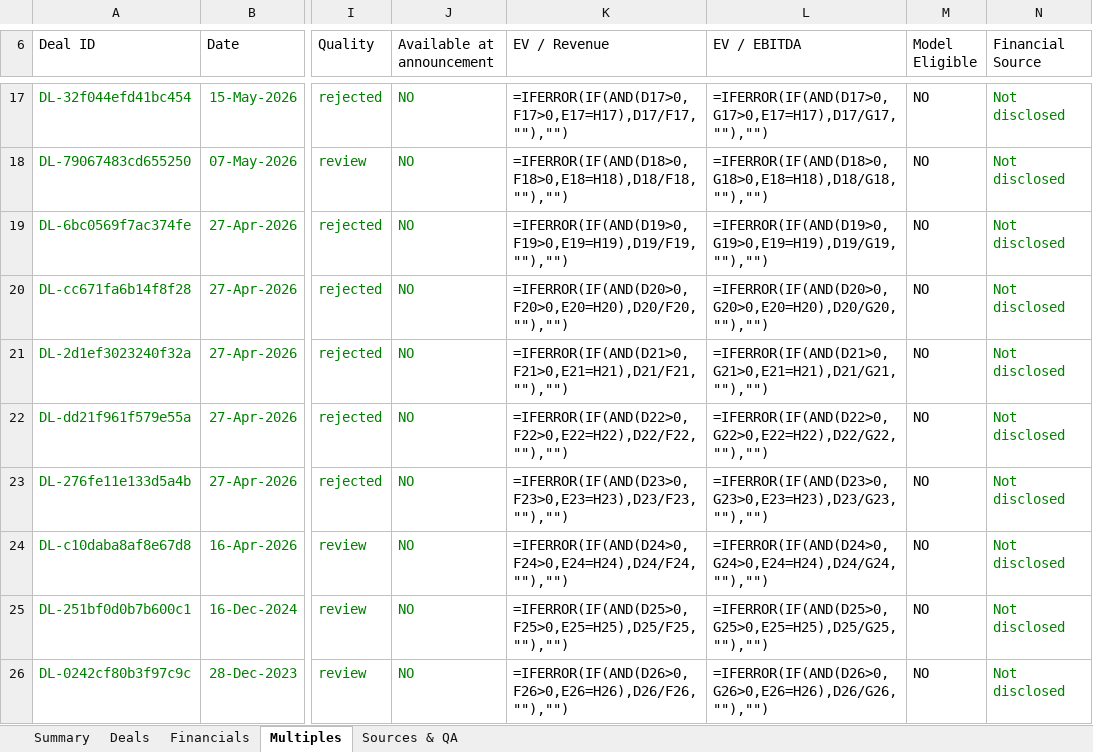
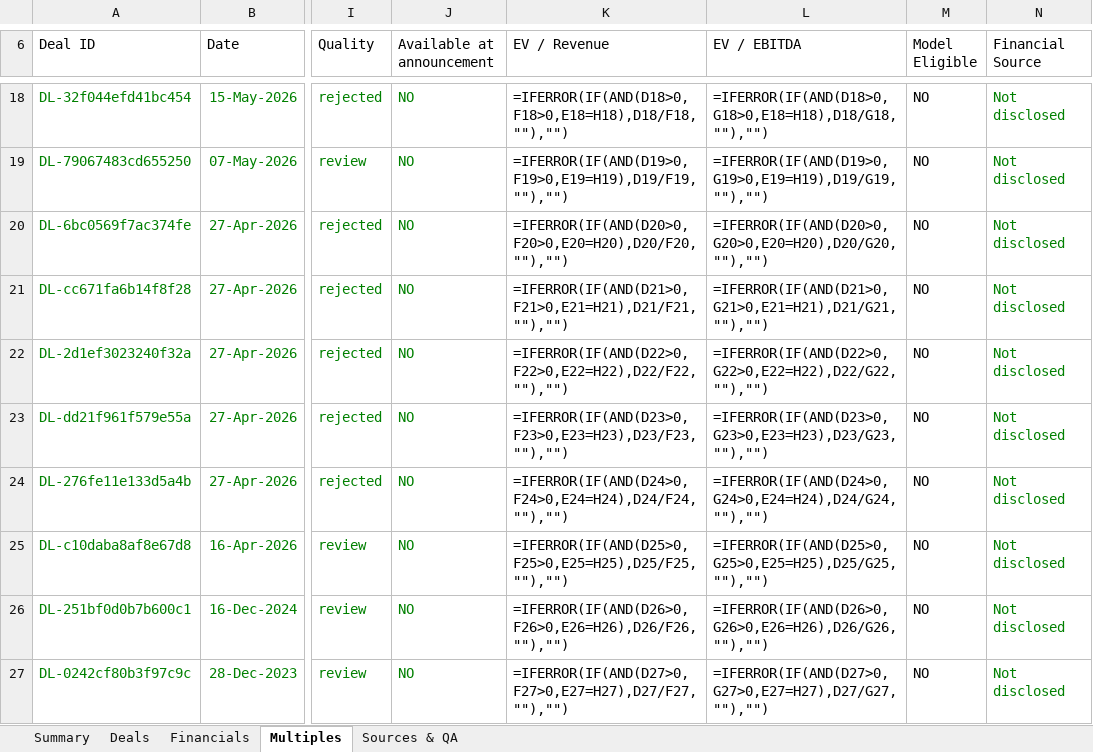
Before and after one commit to irisaurum/deal-markets-copilot, an Excel workbook: output/precedent_transactions.xlsx, sheet Multiples, drawn as a sheet; only a part is shown, gaps mark what is left out; values as stored, in another font and other column widths than the file's, no borders; formulas without a stored value are shown as written; table styles not drawn; addresses are those after the commit; the diff covers the shown part only; the diff names each change by its address in the sheet, - before the commit and + after, or states it on an @@ line.

```diff
--- a/output/precedent_transactions.xlsx (sheet Multiples)
+++ b/output/precedent_transactions.xlsx (sheet Multiples)
-K18 (EV / Revenue): =IFERROR(IF(AND(D17>0,F17>0,E17=H17),D17/F17,""),"")
+K18 (EV / Revenue): =IFERROR(IF(AND(D18>0,F18>0,E18=H18),D18/F18,""),"")
-L18 (EV / EBITDA): =IFERROR(IF(AND(D17>0,G17>0,E17=H17),D17/G17,""),"")
+L18 (EV / EBITDA): =IFERROR(IF(AND(D18>0,G18>0,E18=H18),D18/G18,""),"")
-K19 (EV / Revenue): =IFERROR(IF(AND(D18>0,F18>0,E18=H18),D18/F18,""),"")
+K19 (EV / Revenue): =IFERROR(IF(AND(D19>0,F19>0,E19=H19),D19/F19,""),"")
-L19 (EV / EBITDA): =IFERROR(IF(AND(D18>0,G18>0,E18=H18),D18/G18,""),"")
+L19 (EV / EBITDA): =IFERROR(IF(AND(D19>0,G19>0,E19=H19),D19/G19,""),"")
-K20 (EV / Revenue): =IFERROR(IF(AND(D19>0,F19>0,E19=H19),D19/F19,""),"")
+K20 (EV / Revenue): =IFERROR(IF(AND(D20>0,F20>0,E20=H20),D20/F20,""),"")
-L20 (EV / EBITDA): =IFERROR(IF(AND(D19>0,G19>0,E19=H19),D19/G19,""),"")
+L20 (EV / EBITDA): =IFERROR(IF(AND(D20>0,G20>0,E20=H20),D20/G20,""),"")
-K21 (EV / Revenue): =IFERROR(IF(AND(D20>0,F20>0,E20=H20),D20/F20,""),"")
+K21 (EV / Revenue): =IFERROR(IF(AND(D21>0,F21>0,E21=H21),D21/F21,""),"")
-L21 (EV / EBITDA): =IFERROR(IF(AND(D20>0,G20>0,E20=H20),D20/G20,""),"")
+L21 (EV / EBITDA): =IFERROR(IF(AND(D21>0,G21>0,E21=H21),D21/G21,""),"")
-K22 (EV / Revenue): =IFERROR(IF(AND(D21>0,F21>0,E21=H21),D21/F21,""),"")
+K22 (EV / Revenue): =IFERROR(IF(AND(D22>0,F22>0,E22=H22),D22/F22,""),"")
-L22 (EV / EBITDA): =IFERROR(IF(AND(D21>0,G21>0,E21=H21),D21/G21,""),"")
+L22 (EV / EBITDA): =IFERROR(IF(AND(D22>0,G22>0,E22=H22),D22/G22,""),"")
-K23 (EV / Revenue): =IFERROR(IF(AND(D22>0,F22>0,E22=H22),D22/F22,""),"")
+K23 (EV / Revenue): =IFERROR(IF(AND(D23>0,F23>0,E23=H23),D23/F23,""),"")
-L23 (EV / EBITDA): =IFERROR(IF(AND(D22>0,G22>0,E22=H22),D22/G22,""),"")
+L23 (EV / EBITDA): =IFERROR(IF(AND(D23>0,G23>0,E23=H23),D23/G23,""),"")
-K24 (EV / Revenue): =IFERROR(IF(AND(D23>0,F23>0,E23=H23),D23/F23,""),"")
+K24 (EV / Revenue): =IFERROR(IF(AND(D24>0,F24>0,E24=H24),D24/F24,""),"")
-L24 (EV / EBITDA): =IFERROR(IF(AND(D23>0,G23>0,E23=H23),D23/G23,""),"")
+L24 (EV / EBITDA): =IFERROR(IF(AND(D24>0,G24>0,E24=H24),D24/G24,""),"")
-K25 (EV / Revenue): =IFERROR(IF(AND(D24>0,F24>0,E24=H24),D24/F24,""),"")
+K25 (EV / Revenue): =IFERROR(IF(AND(D25>0,F25>0,E25=H25),D25/F25,""),"")
-L25 (EV / EBITDA): =IFERROR(IF(AND(D24>0,G24>0,E24=H24),D24/G24,""),"")
+L25 (EV / EBITDA): =IFERROR(IF(AND(D25>0,G25>0,E25=H25),D25/G25,""),"")
-K26 (EV / Revenue): =IFERROR(IF(AND(D25>0,F25>0,E25=H25),D25/F25,""),"")
+K26 (EV / Revenue): =IFERROR(IF(AND(D26>0,F26>0,E26=H26),D26/F26,""),"")
-L26 (EV / EBITDA): =IFERROR(IF(AND(D25>0,G25>0,E25=H25),D25/G25,""),"")
+L26 (EV / EBITDA): =IFERROR(IF(AND(D26>0,G26>0,E26=H26),D26/G26,""),"")
-K27 (EV / Revenue): =IFERROR(IF(AND(D26>0,F26>0,E26=H26),D26/F26,""),"")
+K27 (EV / Revenue): =IFERROR(IF(AND(D27>0,F27>0,E27=H27),D27/F27,""),"")
-L27 (EV / EBITDA): =IFERROR(IF(AND(D26>0,G26>0,E26=H26),D26/G26,""),"")
+L27 (EV / EBITDA): =IFERROR(IF(AND(D27>0,G27>0,E27=H27),D27/G27,""),"")
```
Also changed, not shown: 1 added row and 31 edited cells elsewhere in this sheet, sheet Sources & QA, sheet Deals, sheet Summary, formulas that keep their value, 5 other files.
